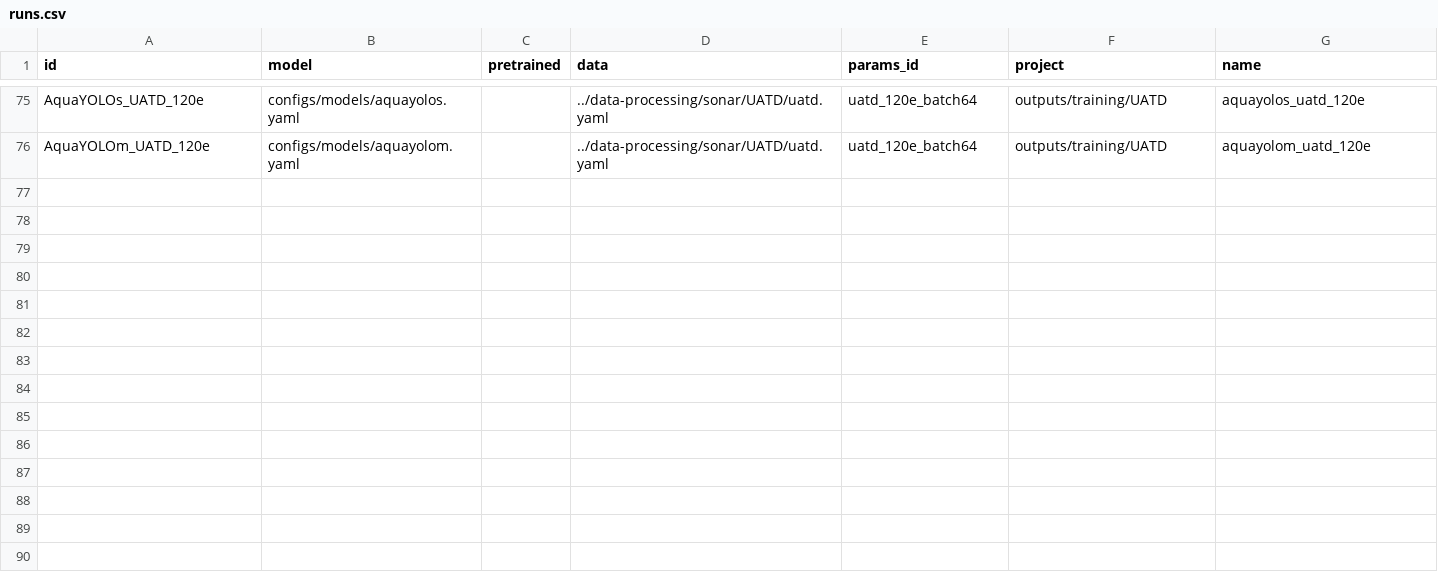
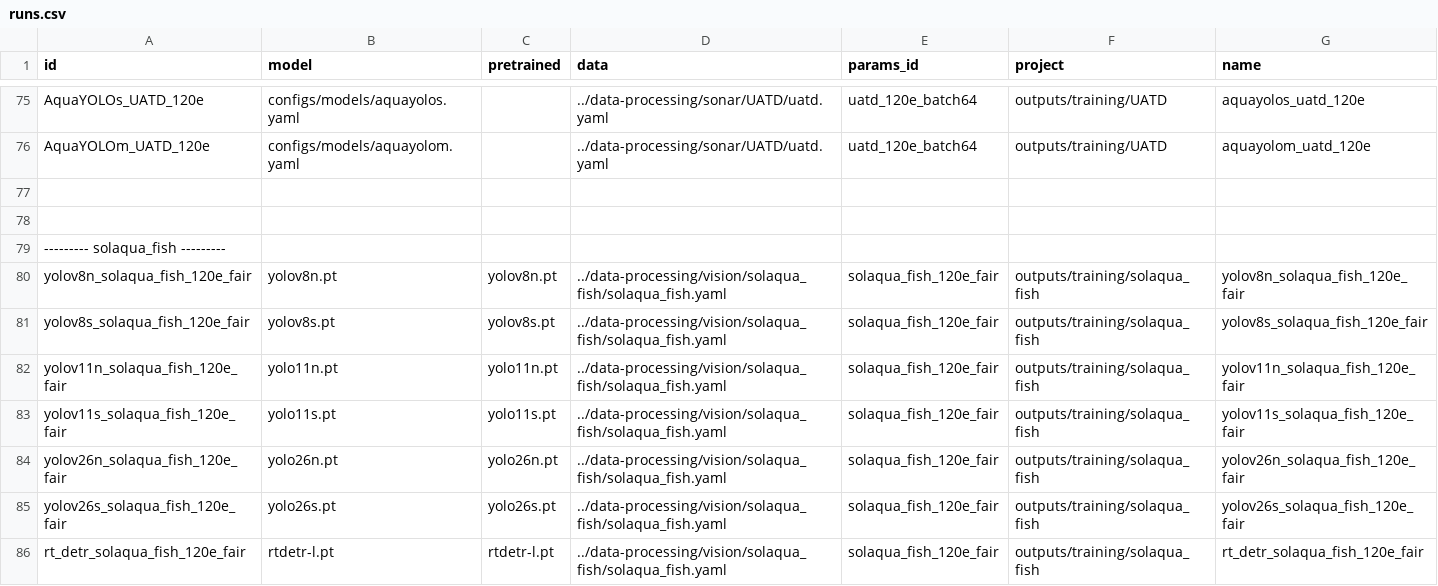
Before and after one commit to bangkorkor/aquaculture-perception, a CSV file: object-detection/runs.csv, drawn as a sheet; only a part is shown, gaps mark what is left out.

Commit message:
solaqua_fish training and testing

```diff
--- a/object-detection/runs.csv
+++ b/object-detection/runs.csv
@@ -76 +76,11 @@ AquaYOLOs_UATD_120e,configs/models/aquayolos.yaml,,../data-processing/sonar/UATD
 AquaYOLOm_UATD_120e,configs/models/aquayolom.yaml,,../data-processing/sonar/UATD/uatd.yaml,uatd_120e_batch64,outputs/training/UATD,aquayolom_uatd_120e
+
+
+--------- solaqua_fish ---------
+yolov8n_solaqua_fish_120e_fair,yolov8n.pt,yolov8n.pt,../data-processing/vision/solaqua_fish/solaqua_fish.yaml,solaqua_fish_120e_fair,outputs/training/solaqua_fish,yolov8n_solaqua_fish_120e_fair
+yolov8s_solaqua_fish_120e_fair,yolov8s.pt,yolov8s.pt,../data-processing/vision/solaqua_fish/solaqua_fish.yaml,solaqua_fish_120e_fair,outputs/training/solaqua_fish,yolov8s_solaqua_fish_120e_fair
+yolov11n_solaqua_fish_120e_fair,yolo11n.pt,yolo11n.pt,../data-processing/vision/solaqua_fish/solaqua_fish.yaml,solaqua_fish_120e_fair,outputs/training/solaqua_fish,yolov11n_solaqua_fish_120e_fair
+yolov11s_solaqua_fish_120e_fair,yolo11s.pt,yolo11s.pt,../data-processing/vision/solaqua_fish/solaqua_fish.yaml,solaqua_fish_120e_fair,outputs/training/solaqua_fish,yolov11s_solaqua_fish_120e_fair
+yolov26n_solaqua_fish_120e_fair,yolo26n.pt,yolo26n.pt,../data-processing/vision/solaqua_fish/solaqua_fish.yaml,solaqua_fish_120e_fair,outputs/training/solaqua_fish,yolov26n_solaqua_fish_120e_fair
+yolov26s_solaqua_fish_120e_fair,yolo26s.pt,yolo26s.pt,../data-processing/vision/solaqua_fish/solaqua_fish.yaml,solaqua_fish_120e_fair,outputs/training/solaqua_fish,yolov26s_solaqua_fish_120e_fair
+rt_detr_solaqua_fish_120e_fair,rtdetr-l.pt,rtdetr-l.pt,../data-processing/vision/solaqua_fish/solaqua_fish.yaml,solaqua_fish_120e_fair,outputs/training/solaqua_fish,rt_detr_solaqua_fish_120e_fair
```
Also changed, not shown: 25 other files.
